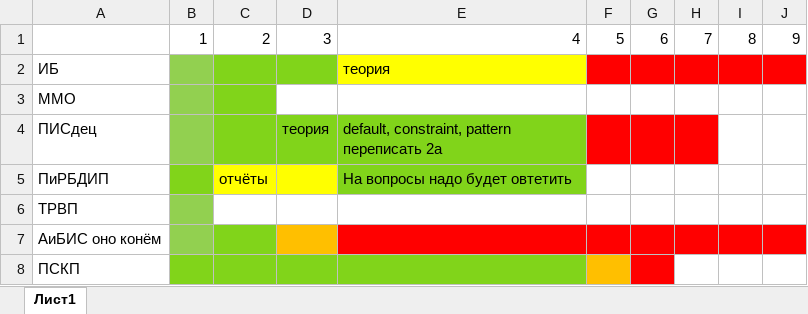
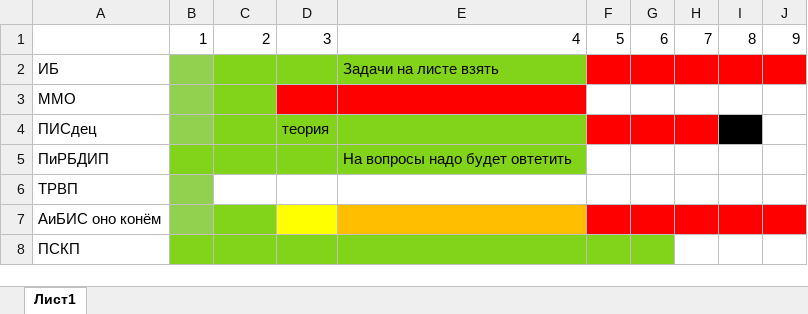
Before and after one commit to XoJIoDuJIHuK/6-term, an Excel workbook: labs.xlsx, sheet Лист1, drawn as a sheet; only a part is shown; values as stored, in another font and other column widths than the file's, no borders; the diff names each change by its address in the sheet, - before the commit and + after, or states it on an @@ line.

```diff
--- a/labs.xlsx (sheet Лист1)
+++ b/labs.xlsx (sheet Лист1)
-E2: теория
+E2: Задачи на листе взять
-E2 fill: #FFFF00
+E2 fill: #81D41A
-D3:E3 fill: none
+D3:E3 fill: #FF0000
-E4: default, constraint, pattern переписать 2а
+E4: (empty)
-I4 fill: none
+I4 fill: #000000
-C5: отчёты
+C5: (empty)
-C5:D5 fill: #FFFF00
+C5:D5 fill: #81D41A
-D7 fill: #FFBF00
+D7 fill: #FFFF00
-E7 fill: #FF0000
+E7 fill: #FFBF00
-F8 fill: #FFBF00
+F8 fill: #81D41A
-G8 fill: #FF0000
+G8 fill: #81D41A
```
Also changed, not shown: 43 other files.
